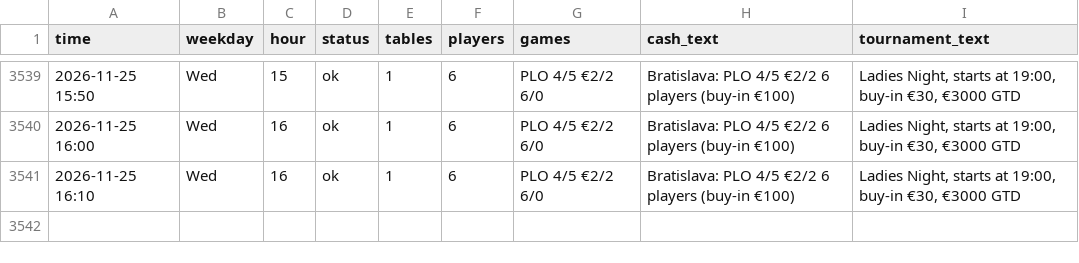
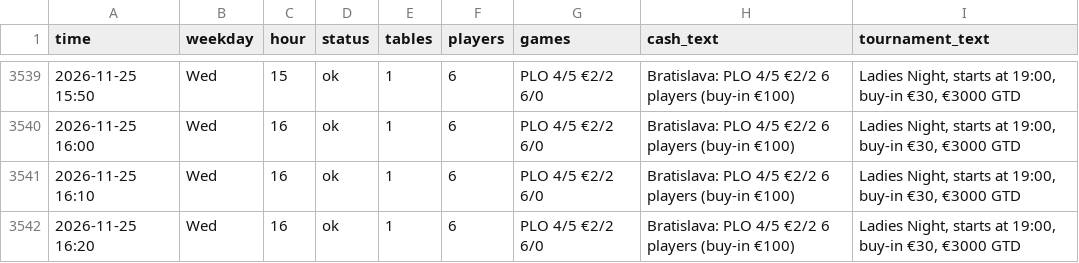
Before and after one commit to legendtoss/kings-tracker, a CSV file: data/banco/2026-11.csv, drawn as a sheet; only a part is shown, gaps mark what is left out; the diff names each change by its address in the sheet, - before the commit and + after, or states it on an @@ line.

```diff
--- a/data/banco/2026-11.csv
+++ b/data/banco/2026-11.csv
+row 3542: 2026-11-25 16:20 | Wed | 16 | ok | 1 | 6 | PLO 4/5 €2/2 6/0 | Bratislava: PLO 4/5 €2/2 6 players (buy-in €100) | Ladies Night, starts at 19:00, buy-in €30, €3000 GTD
```
Also changed, not shown: data/cardcasino/2026-11.csv, data/grandcasinoas/2026-11.csv, 8 other files.
